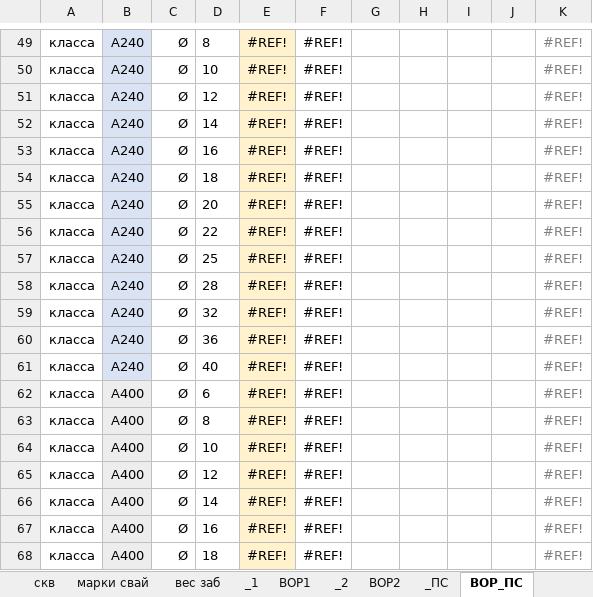
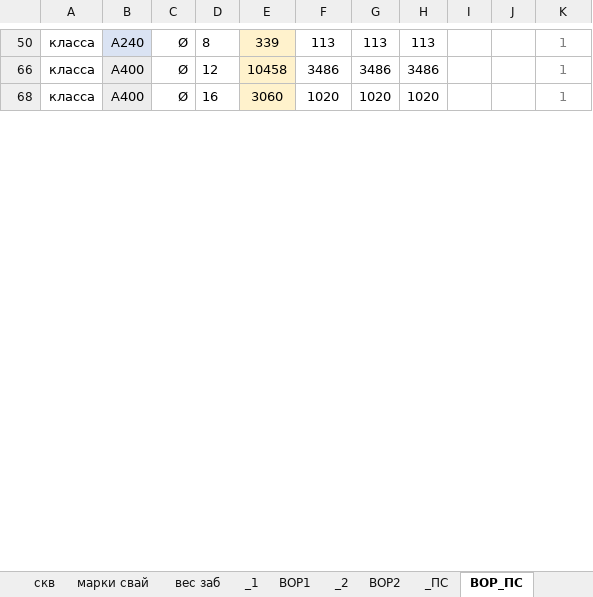
Before and after one commit to DefautName/Diplom2, an Excel workbook: DATA_.xlsm, sheet ВОР_ПС, drawn as a sheet; only a part is shown, gaps mark what is left out; values as stored, in another font and other column widths than the file's, no borders; charts and pictures not drawn; removed rows and columns are numbered as before the commit, all else as after; the diff covers the shown part only; the diff names each change by its address in the sheet, - before the commit and + after, or states it on an @@ line.

```diff
--- a/DATA_.xlsm (sheet ВОР_ПС)
+++ b/DATA_.xlsm (sheet ВОР_ПС)
-E50: #REF!
+E50: 339
-F50: #REF!
+F50: 113
-G50: (empty)
+G50: 113
-H50: (empty)
+H50: 113
-K50: #REF!
+K50: 1
-row 50: класса | A240 | Ø | 10 | #REF! | #REF! |  |  |  |  | #REF!
-row 51: класса | A240 | Ø | 12 | #REF! | #REF! |  |  |  |  | #REF!
-row 52: класса | A240 | Ø | 14 | #REF! | #REF! |  |  |  |  | #REF!
-row 53: класса | A240 | Ø | 16 | #REF! | #REF! |  |  |  |  | #REF!
-row 54: класса | A240 | Ø | 18 | #REF! | #REF! |  |  |  |  | #REF!
-row 55: класса | A240 | Ø | 20 | #REF! | #REF! |  |  |  |  | #REF!
-row 56: класса | A240 | Ø | 22 | #REF! | #REF! |  |  |  |  | #REF!
-row 57: класса | A240 | Ø | 25 | #REF! | #REF! |  |  |  |  | #REF!
-row 58: класса | A240 | Ø | 28 | #REF! | #REF! |  |  |  |  | #REF!
-row 59: класса | A240 | Ø | 32 | #REF! | #REF! |  |  |  |  | #REF!
-row 60: класса | A240 | Ø | 36 | #REF! | #REF! |  |  |  |  | #REF!
-row 61: класса | A240 | Ø | 40 | #REF! | #REF! |  |  |  |  | #REF!
-row 62: класса | A400 | Ø | 6 | #REF! | #REF! |  |  |  |  | #REF!
-row 63: класса | A400 | Ø | 8 | #REF! | #REF! |  |  |  |  | #REF!
-row 64: класса | A400 | Ø | 10 | #REF! | #REF! |  |  |  |  | #REF!
-E66: #REF!
+E66: 10458
-F66: #REF!
+F66: 3486
-G66: (empty)
+G66: 3486
-H66: (empty)
+H66: 3486
-K66: #REF!
+K66: 1
-row 66: класса | A400 | Ø | 14 | #REF! | #REF! |  |  |  |  | #REF!
-E68: #REF!
+E68: 3060
-F68: #REF!
+F68: 1020
-G68: (empty)
+G68: 1020
-H68: (empty)
+H68: 1020
-K68: #REF!
+K68: 1
-row 68: класса | A400 | Ø | 18 | #REF! | #REF! |  |  |  |  | #REF!
```
Also changed, not shown: 5 added rows, 41 removed rows, 1 hidden or unhidden row, 49 edited cells, cell formats and merged cells elsewhere in this sheet, sheet _ПС, formulas that keep their value, hidden cells, charts or pictures, 10 other files.
